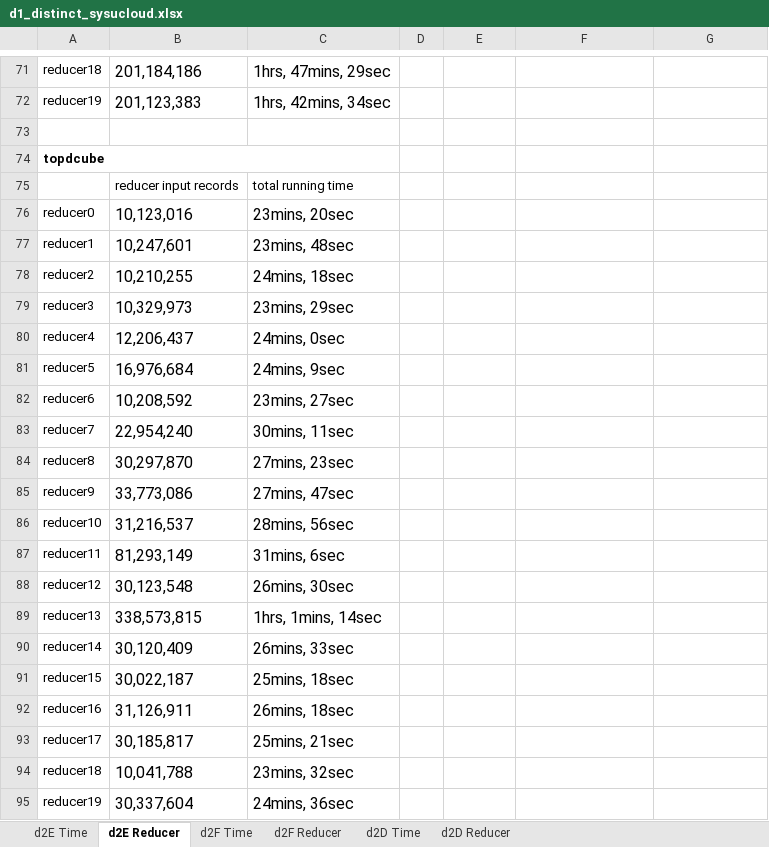
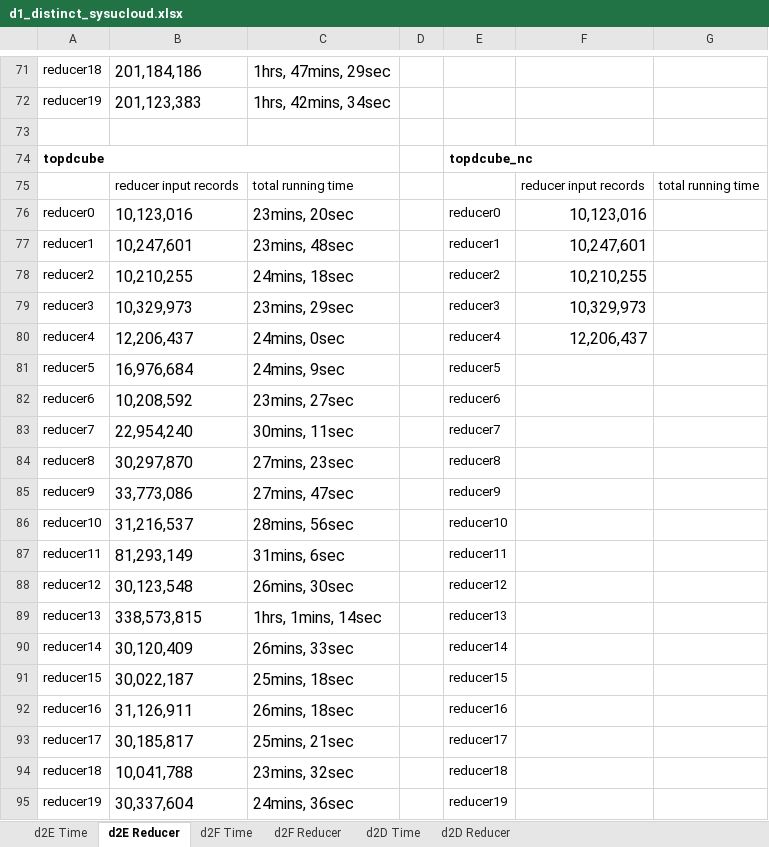
Before and after one commit to abcdmyz/MT, an Excel workbook: exp_result/d1_distinct_sysucloud.xlsx, sheet d2E Reducer, drawn as a sheet; only a part is shown, gaps mark what is left out; values as stored, in another font and other column widths than the file's, no borders; the diff names each change by its address in the sheet, - before the commit and + after, or states it on an @@ line.

```diff
--- a/exp_result/d1_distinct_sysucloud.xlsx (sheet d2E Reducer)
+++ b/exp_result/d1_distinct_sysucloud.xlsx (sheet d2E Reducer)
-E74: (empty)
+E74: topdcube_nc
+E74:G74 merged
-F75: (empty)
+F75: reducer input records
-G75: (empty)
+G75: total running time
-E76: (empty)
+E76: reducer0
-F76: (empty)
+F76: 10,123,016
-E77: (empty)
+E77: reducer1
-F77: (empty)
+F77: 10,247,601
-E78: (empty)
+E78: reducer2
-F78: (empty)
+F78: 10,210,255
-E79: (empty)
+E79: reducer3
-F79: (empty)
+F79: 10,329,973
-E80: (empty)
+E80: reducer4
-F80: (empty)
+F80: 12,206,437
-E81: (empty)
+E81: reducer5
-E82: (empty)
+E82: reducer6
-E83: (empty)
+E83: reducer7
-E84: (empty)
+E84: reducer8
-E85: (empty)
+E85: reducer9
-E86: (empty)
+E86: reducer10
-E87: (empty)
+E87: reducer11
-E88: (empty)
+E88: reducer12
-E89: (empty)
+E89: reducer13
-E90: (empty)
+E90: reducer14
-E91: (empty)
+E91: reducer15
-E92: (empty)
+E92: reducer16
-E93: (empty)
+E93: reducer17
-E94: (empty)
+E94: reducer18
-E95: (empty)
+E95: reducer19
```
Also changed, not shown: sheet d2E Time, sheet d2F Time, sheet d2D Time, exp_result/d1_count_sysucloud.xlsx, 6 other files.
